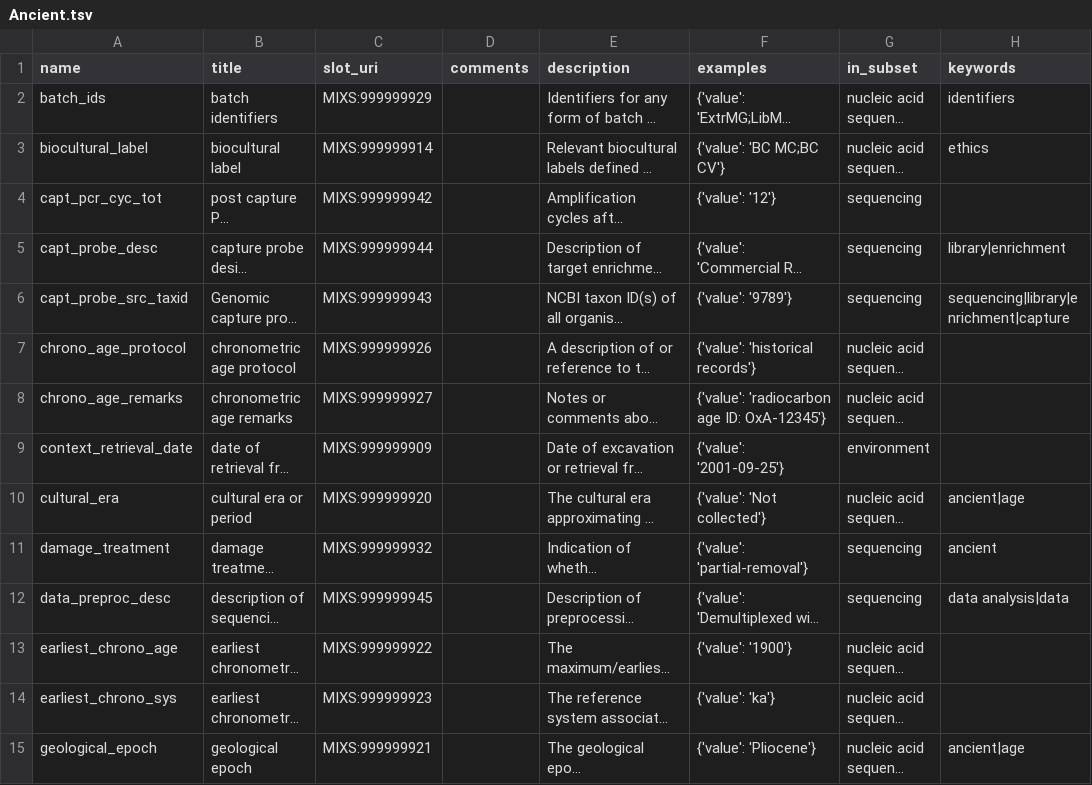
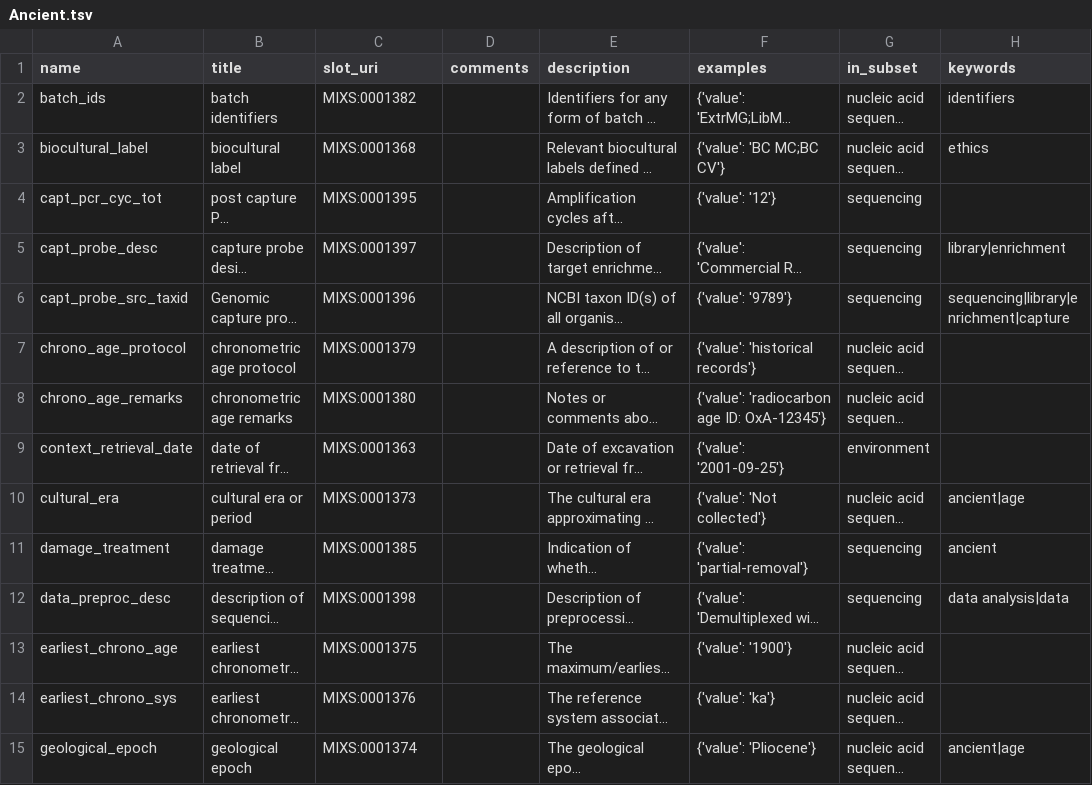
Before and after one commit to MIxS-MInAS/extension-ancient, a TSV file: project/class-model-tsvs/Ancient.tsv, drawn as a sheet; only a part is shown; long unchanged cells end in …; the diff covers the shown part only; the diff names each change by its address in the sheet, - before the commit and + after, or states it on an @@ line.

```diff
--- a/project/class-model-tsvs/Ancient.tsv
+++ b/project/class-model-tsvs/Ancient.tsv
-C2 (slot_uri): MIXS:999999929
+C2 (slot_uri): MIXS:0001382
-C3 (slot_uri): MIXS:999999914
+C3 (slot_uri): MIXS:0001368
-C4 (slot_uri): MIXS:999999942
+C4 (slot_uri): MIXS:0001395
-C5 (slot_uri): MIXS:999999944
+C5 (slot_uri): MIXS:0001397
-C6 (slot_uri): MIXS:999999943
+C6 (slot_uri): MIXS:0001396
-C7 (slot_uri): MIXS:999999926
+C7 (slot_uri): MIXS:0001379
-C8 (slot_uri): MIXS:999999927
+C8 (slot_uri): MIXS:0001380
-C9 (slot_uri): MIXS:999999909
+C9 (slot_uri): MIXS:0001363
-C10 (slot_uri): MIXS:999999920
+C10 (slot_uri): MIXS:0001373
-C11 (slot_uri): MIXS:999999932
+C11 (slot_uri): MIXS:0001385
-C12 (slot_uri): MIXS:999999945
+C12 (slot_uri): MIXS:0001398
-C13 (slot_uri): MIXS:999999922
+C13 (slot_uri): MIXS:0001375
-C14 (slot_uri): MIXS:999999923
+C14 (slot_uri): MIXS:0001376
-C15 (slot_uri): MIXS:999999921
+C15 (slot_uri): MIXS:0001374
```
Also changed, not shown: 31 edited cells elsewhere in this file, 51 other files.
